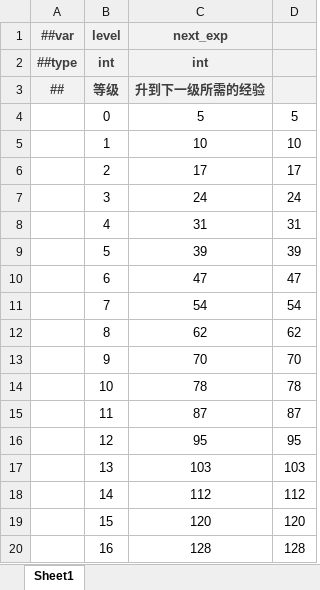
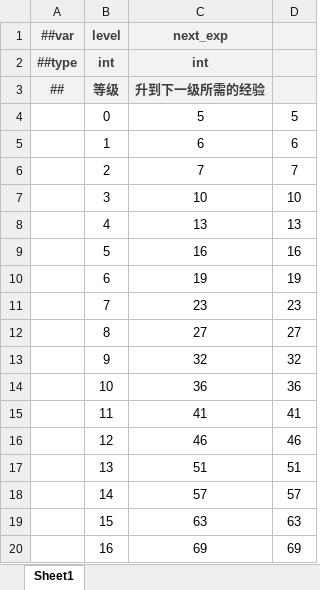
Before and after one commit to BroochWu/ZiStar, an Excel workbook: _ConfigExcels/Datas/dungeon_exp.xlsx, sheet Sheet1, drawn as a sheet; only a part is shown; values as stored, in another font and other column widths than the file's, no borders; the diff covers the shown part only; the diff names each change by its address in the sheet, - before the commit and + after, or states it on an @@ line.

```diff
--- a/_ConfigExcels/Datas/dungeon_exp.xlsx (sheet Sheet1)
+++ b/_ConfigExcels/Datas/dungeon_exp.xlsx (sheet Sheet1)
-C5 (next_exp): 10
+C5 (next_exp): 6
-D5: 10
+D5: 6
-C6 (next_exp): 17
+C6 (next_exp): 7
-D6: 17
+D6: 7
-C7 (next_exp): 24
+C7 (next_exp): 10
-D7: 24
+D7: 10
-C8 (next_exp): 31
+C8 (next_exp): 13
-D8: 31
+D8: 13
-C9 (next_exp): 39
+C9 (next_exp): 16
-D9: 39
+D9: 16
-C10 (next_exp): 47
+C10 (next_exp): 19
-D10: 47
+D10: 19
-C11 (next_exp): 54
+C11 (next_exp): 23
-D11: 54
+D11: 23
-C12 (next_exp): 62
+C12 (next_exp): 27
-D12: 62
+D12: 27
-C13 (next_exp): 70
+C13 (next_exp): 32
-D13: 70
+D13: 32
-C14 (next_exp): 78
+C14 (next_exp): 36
-D14: 78
+D14: 36
-C15 (next_exp): 87
+C15 (next_exp): 41
-D15: 87
+D15: 41
-C16 (next_exp): 95
+C16 (next_exp): 46
-D16: 95
+D16: 46
-C17 (next_exp): 103
+C17 (next_exp): 51
-D17: 103
+D17: 51
-C18 (next_exp): 112
+C18 (next_exp): 57
-D18: 112
+D18: 57
-C19 (next_exp): 120
+C19 (next_exp): 63
-D19: 120
+D19: 63
-C20 (next_exp): 128
+C20 (next_exp): 69
-D20: 128
+D20: 69
```
Also changed, not shown: 28 edited cells elsewhere in this sheet, _ConfigExcels/Datas/com_reddot.xlsx, _ConfigExcels/Datas/dungeon.xlsx, 6 other files.
